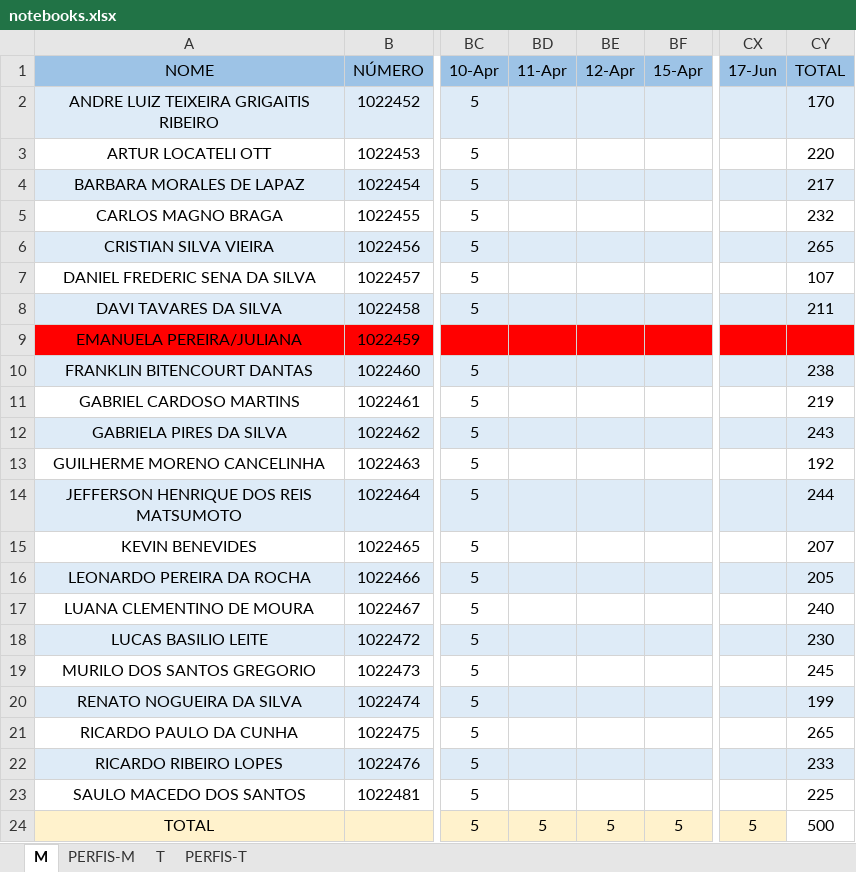
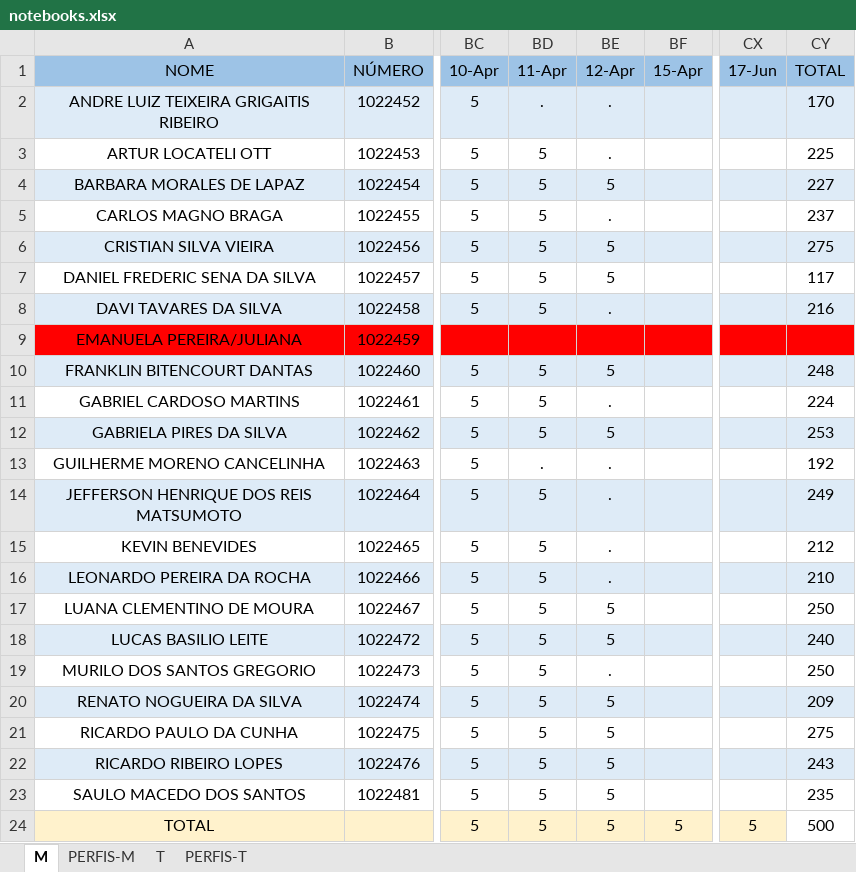
Before and after one commit to hstrada/senai-desenvolvimento-1s2019, an Excel workbook: planejamento/notebooks.xlsx, sheet M, drawn as a sheet; only a part is shown, gaps mark what is left out; values as stored, in another font and other column widths than the file's, no borders; the diff names each change by its address in the sheet, - before the commit and + after, or states it on an @@ line.

```diff
--- a/planejamento/notebooks.xlsx (sheet M)
+++ b/planejamento/notebooks.xlsx (sheet M)
-BD2 (11-Apr): (empty)
+BD2 (11-Apr): .
-BE2:BE3 (12-Apr): (empty)
+BE2:BE3 (12-Apr): .
-BD3:BD8 (11-Apr): (empty)
+BD3:BD8 (11-Apr): 5
-CY3 (TOTAL): 220
+CY3 (TOTAL): 225
-BE4 (12-Apr): (empty)
+BE4 (12-Apr): 5
-CY4 (TOTAL): 217
+CY4 (TOTAL): 227
-BE5 (12-Apr): (empty)
+BE5 (12-Apr): .
-CY5 (TOTAL): 232
+CY5 (TOTAL): 237
-BE6:BE7 (12-Apr): (empty)
+BE6:BE7 (12-Apr): 5
-CY6 (TOTAL): 265
+CY6 (TOTAL): 275
-CY7 (TOTAL): 107
+CY7 (TOTAL): 117
-BE8 (12-Apr): (empty)
+BE8 (12-Apr): .
-CY8 (TOTAL): 211
+CY8 (TOTAL): 216
-BD10:BD12 (11-Apr): (empty)
+BD10:BD12 (11-Apr): 5
-BE10 (12-Apr): (empty)
+BE10 (12-Apr): 5
-CY10 (TOTAL): 238
+CY10 (TOTAL): 248
-BE11 (12-Apr): (empty)
+BE11 (12-Apr): .
-CY11 (TOTAL): 219
+CY11 (TOTAL): 224
-BE12 (12-Apr): (empty)
+BE12 (12-Apr): 5
-CY12 (TOTAL): 243
+CY12 (TOTAL): 253
-BD13 (11-Apr): (empty)
+BD13 (11-Apr): .
-BE13:BE16 (12-Apr): (empty)
+BE13:BE16 (12-Apr): .
-BD14:BD23 (11-Apr): (empty)
+BD14:BD23 (11-Apr): 5
-CY14 (TOTAL): 244
+CY14 (TOTAL): 249
-CY15 (TOTAL): 207
+CY15 (TOTAL): 212
-CY16 (TOTAL): 205
+CY16 (TOTAL): 210
-BE17:BE18 (12-Apr): (empty)
+BE17:BE18 (12-Apr): 5
-CY17 (TOTAL): 240
+CY17 (TOTAL): 250
-CY18 (TOTAL): 230
+CY18 (TOTAL): 240
-BE19 (12-Apr): (empty)
+BE19 (12-Apr): .
-CY19 (TOTAL): 245
+CY19 (TOTAL): 250
-BE20:BE23 (12-Apr): (empty)
+BE20:BE23 (12-Apr): 5
-CY20 (TOTAL): 199
+CY20 (TOTAL): 209
-CY21 (TOTAL): 265
+CY21 (TOTAL): 275
-CY22 (TOTAL): 233
+CY22 (TOTAL): 243
-CY23 (TOTAL): 225
+CY23 (TOTAL): 235
```
Also changed, not shown: sheet T, 1 other file.
